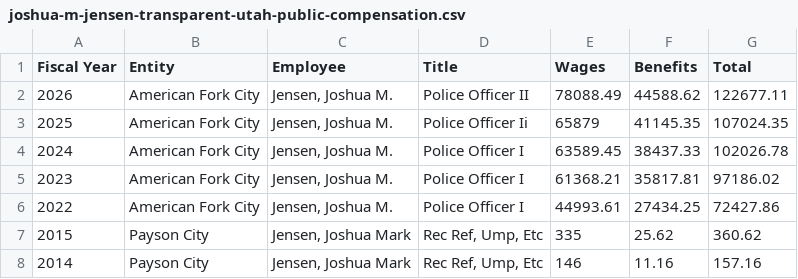
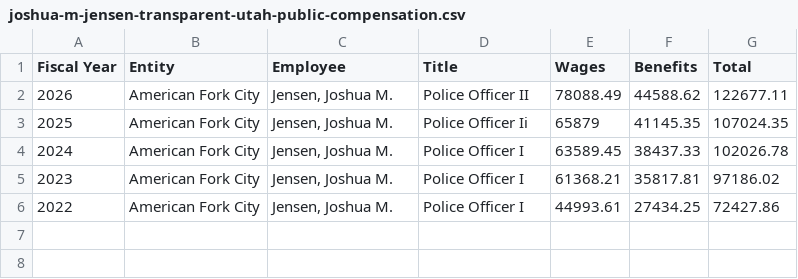
Before and after one commit to eseamonsdev/afpd-tracker, a CSV file: public/records/transparent-utah/joshua-m-jensen-transparent-utah-public-compensation.csv, drawn as a sheet; the diff names each change by its address in the sheet, - before the commit and + after, or states it on an @@ line.

Commit message:
Remove unverified Mark alias and Payson payroll matches from Jensen profile

```diff
--- a/public/records/transparent-utah/joshua-m-jensen-transparent-utah-public-compensation.csv
+++ b/public/records/transparent-utah/joshua-m-jensen-transparent-utah-public-compensation.csv
-row 7: 2015 | Payson City | Jensen, Joshua Mark | Rec Ref, Ump, Etc | 335 | 25.62 | 360.62
-row 8: 2014 | Payson City | Jensen, Joshua Mark | Rec Ref, Ump, Etc | 146 | 11.16 | 157.16
```
Also changed, not shown: 3 other files.
